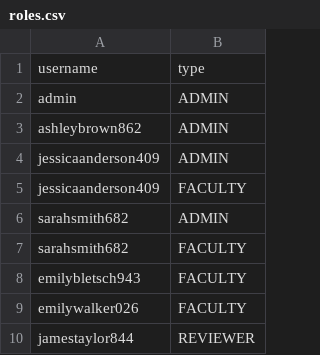
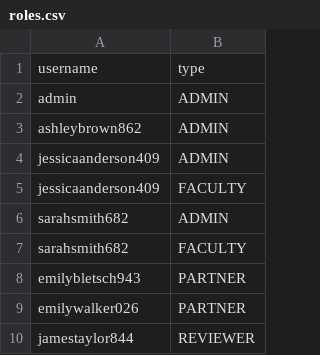
Before and after one commit to eojduc/458abroad, a CSV file: src/main/resources/data/roles.csv, drawn as a sheet.

```diff
--- a/src/main/resources/data/roles.csv
+++ b/src/main/resources/data/roles.csv
@@ -7,4 +7,4 @@ sarahsmith682,ADMIN
 sarahsmith682,FACULTY
-emilybletsch943,FACULTY
-emilywalker026,FACULTY
+emilybletsch943,PARTNER
+emilywalker026,PARTNER
 jamestaylor844,REVIEWER
```
Also changed, not shown: src/main/resources/data/applications.csv, src/main/resources/data/programs.csv, 28 other files.
